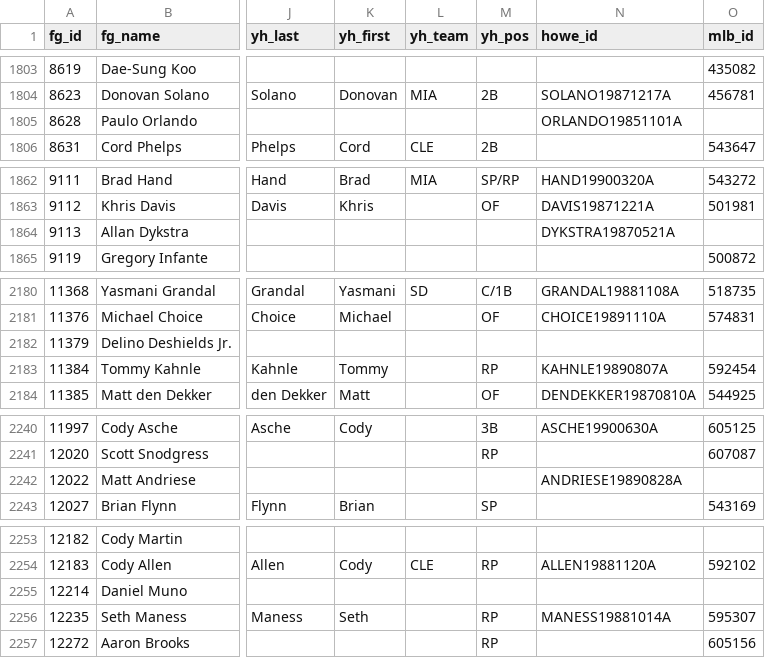
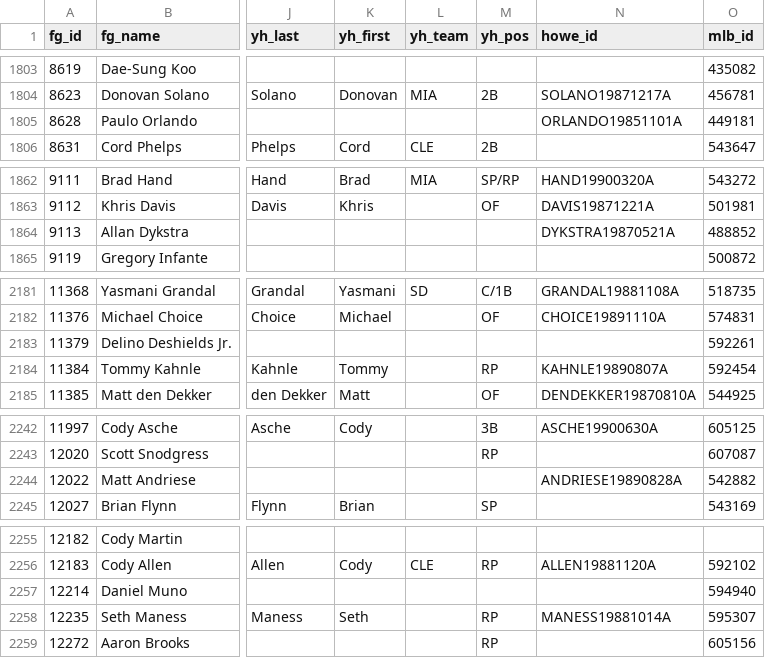
Before and after one commit to jthomm/fuzzy-octo-ninja, a CSV file: id_map/id_map.csv, drawn as a sheet; only a part is shown, gaps mark what is left out; addresses are those after the commit; the diff covers the shown part only; the diff names each change by its address in the sheet, - before the commit and + after, or states it on an @@ line.

```diff
--- a/id_map/id_map.csv
+++ b/id_map/id_map.csv
-O1805 (mlb_id): (empty)
+O1805 (mlb_id): 449181
-O1864 (mlb_id): (empty)
+O1864 (mlb_id): 488852
-O2183 (mlb_id): (empty)
+O2183 (mlb_id): 592261
-O2244 (mlb_id): (empty)
+O2244 (mlb_id): 542882
-O2257 (mlb_id): (empty)
+O2257 (mlb_id): 594940
```
Also changed, not shown: 4 added rows, 4 removed rows and 10 edited cells elsewhere in this file, pit_basic/2015.csv, 5 other files.
